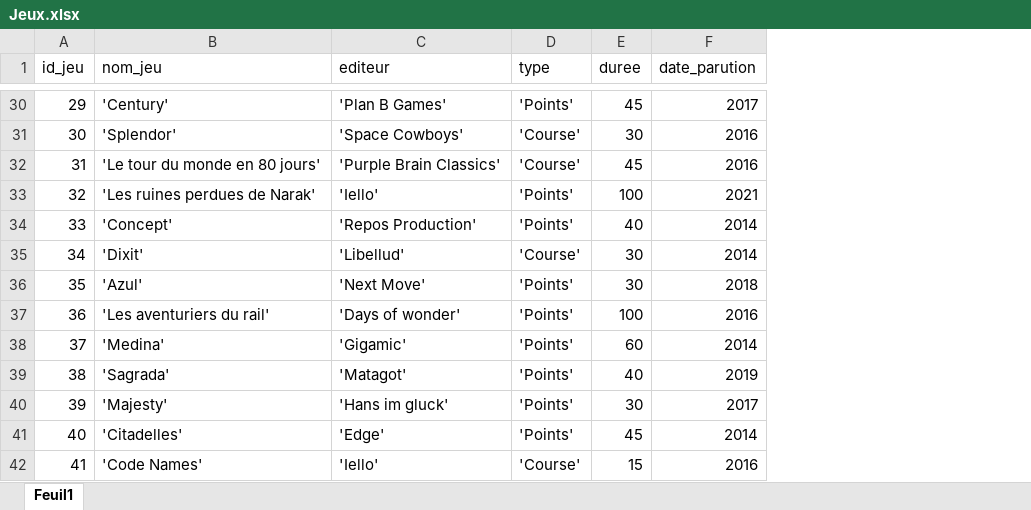
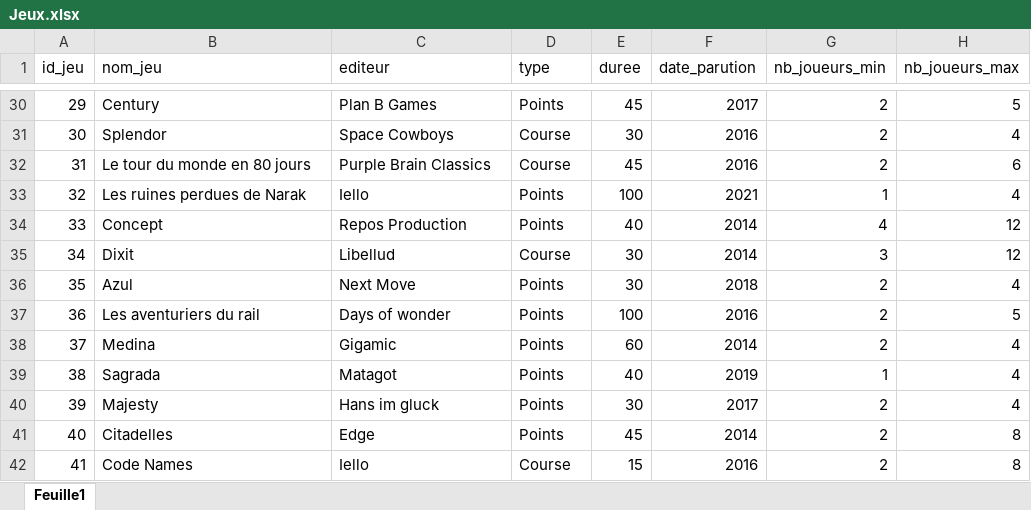
Before and after one commit to fbour33/sgbd-jeux, an Excel workbook: bdd_excel/Jeux.xlsx, sheet Feuille1, drawn as a sheet; only a part is shown, gaps mark what is left out; values as stored, in another font and other column widths than the file's, no borders; the diff covers the shown part only; the diff names each change by its address in the sheet, - before the commit and + after, or states it on an @@ line.

```diff
--- a/bdd_excel/Jeux.xlsx (sheet Feuille1)
+++ b/bdd_excel/Jeux.xlsx (sheet Feuille1)
-sheet tab: Feuil1
+sheet tab: Feuille1
+column G (nb_joueurs_min), rows 30-42: 2 | 2 | 2 | 1 | 4 | 3 | 2 | 2 | 2 | 1 | 2 | 2 | 2
+column H (nb_joueurs_max), rows 30-42: 5 | 4 | 6 | 4 | 12 | 12 | 4 | 5 | 4 | 4 | 4 | 8 | 8
-B30 (nom_jeu): 'Century'
+B30 (nom_jeu): Century
-C30 (editeur): 'Plan B Games'
+C30 (editeur): Plan B Games
-D30 (type): 'Points'
+D30 (type): Points
-B31 (nom_jeu): 'Splendor'
+B31 (nom_jeu): Splendor
-C31 (editeur): 'Space Cowboys'
+C31 (editeur): Space Cowboys
-D31:D32 (type): 'Course'
+D31:D32 (type): Course
-B32 (nom_jeu): 'Le tour du monde en 80 jours'
+B32 (nom_jeu): Le tour du monde en 80 jours
-C32 (editeur): 'Purple Brain Classics'
+C32 (editeur): Purple Brain Classics
-B33 (nom_jeu): 'Les ruines perdues de Narak'
+B33 (nom_jeu): Les ruines perdues de Narak
-C33 (editeur): 'Iello'
+C33 (editeur): Iello
-D33:D34 (type): 'Points'
+D33:D34 (type): Points
-B34 (nom_jeu): 'Concept'
+B34 (nom_jeu): Concept
-C34 (editeur): 'Repos Production'
+C34 (editeur): Repos Production
-B35 (nom_jeu): 'Dixit'
+B35 (nom_jeu): Dixit
-C35 (editeur): 'Libellud'
+C35 (editeur): Libellud
-D35 (type): 'Course'
+D35 (type): Course
-B36 (nom_jeu): 'Azul'
+B36 (nom_jeu): Azul
-C36 (editeur): 'Next Move'
+C36 (editeur): Next Move
-D36:D41 (type): 'Points'
+D36:D41 (type): Points
-B37 (nom_jeu): 'Les aventuriers du rail'
+B37 (nom_jeu): Les aventuriers du rail
-C37 (editeur): 'Days of wonder'
+C37 (editeur): Days of wonder
-B38 (nom_jeu): 'Medina'
+B38 (nom_jeu): Medina
-C38 (editeur): 'Gigamic'
+C38 (editeur): Gigamic
-B39 (nom_jeu): 'Sagrada'
+B39 (nom_jeu): Sagrada
-C39 (editeur): 'Matagot'
+C39 (editeur): Matagot
-B40 (nom_jeu): 'Majesty'
+B40 (nom_jeu): Majesty
-C40 (editeur): 'Hans im gluck'
+C40 (editeur): Hans im gluck
-B41 (nom_jeu): 'Citadelles'
+B41 (nom_jeu): Citadelles
-C41 (editeur): 'Edge'
+C41 (editeur): Edge
-B42 (nom_jeu): 'Code Names'
+B42 (nom_jeu): Code Names
-C42 (editeur): 'Iello'
+C42 (editeur): Iello
-D42 (type): 'Course'
+D42 (type): Course
```
Also changed, not shown: 111 edited cells elsewhere in this sheet, 1 other file.
